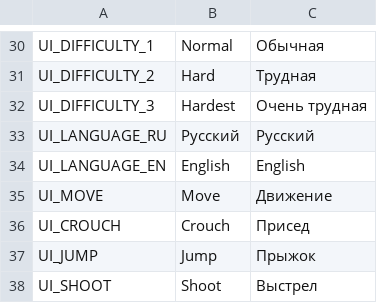
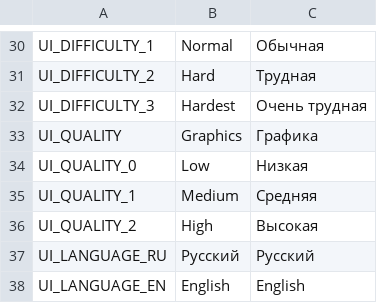
Before and after one commit to BalashovDmitriy/elaction, a CSV file: assets/i18n/ui.csv, drawn as a sheet; only a part is shown, gaps mark what is left out; the shorter side is filled out with more unchanged rows.

```diff
--- a/assets/i18n/ui.csv
+++ b/assets/i18n/ui.csv
@@ -32,2 +32,6 @@ UI_DIFFICULTY_2,Hard,Трудная
 UI_DIFFICULTY_3,Hardest,Очень трудная
+UI_QUALITY,Graphics,Графика
+UI_QUALITY_0,Low,Низкая
+UI_QUALITY_1,Medium,Средняя
+UI_QUALITY_2,High,Высокая
 UI_LANGUAGE_RU,Русский,Русский
```
Also changed, not shown: 9 other files.
